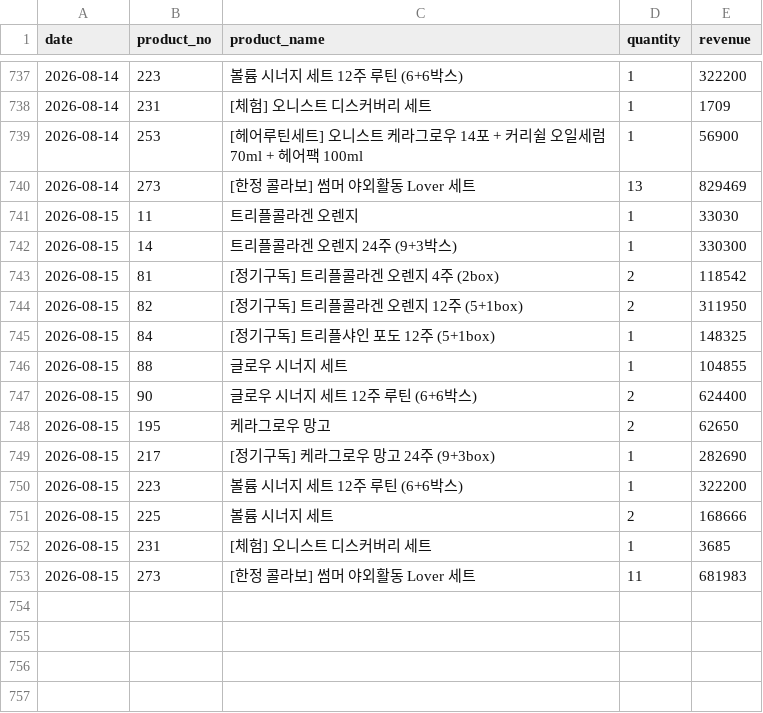
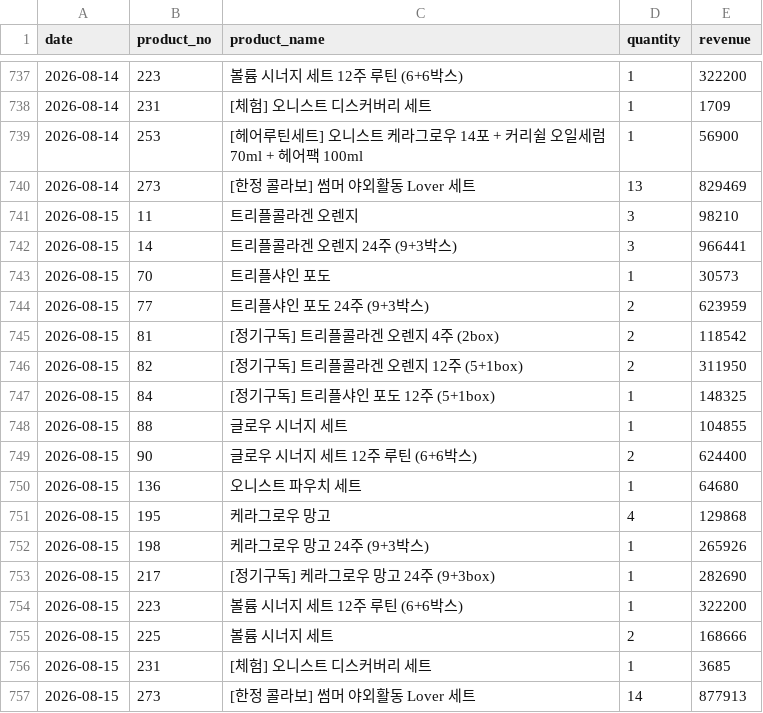
Before and after one commit to kaioh1010/cafe24-tracker, a CSV file: data/daily_sales.csv, drawn as a sheet; only a part is shown, gaps mark what is left out.

```diff
--- a/data/daily_sales.csv
+++ b/data/daily_sales.csv
@@ -740,4 +740,6 @@ date,product_no,product_name,quantity,revenue
 2026-08-14,273,[한정 콜라보] 썸머 야외활동 Lover 세트,13,829469
-2026-08-15,11,트리플콜라겐 오렌지,1,33030
-2026-08-15,14,트리플콜라겐 오렌지 24주 (9+3박스),1,330300
+2026-08-15,11,트리플콜라겐 오렌지,3,98210
+2026-08-15,14,트리플콜라겐 오렌지 24주 (9+3박스),3,966441
+2026-08-15,70,트리플샤인 포도,1,30573
+2026-08-15,77,트리플샤인 포도 24주 (9+3박스),2,623959
 2026-08-15,81,[정기구독] 트리플콜라겐 오렌지 4주 (2box),2,118542
@@ -747,3 +749,5 @@ date,product_no,product_name,quantity,revenue
 2026-08-15,90,글로우 시너지 세트  12주 루틴 (6+6박스),2,624400
-2026-08-15,195,케라그로우 망고,2,62650
+2026-08-15,136,오니스트 파우치 세트,1,64680
+2026-08-15,195,케라그로우 망고,4,129868
+2026-08-15,198,케라그로우 망고 24주 (9+3박스),1,265926
 2026-08-15,217,[정기구독] 케라그로우 망고 24주 (9+3box),1,282690
@@ -752,2 +756,2 @@ date,product_no,product_name,quantity,revenue
 2026-08-15,231,[체험] 오니스트 디스커버리 세트,1,3685
-2026-08-15,273,[한정 콜라보] 썸머 야외활동 Lover 세트,11,681983
+2026-08-15,273,[한정 콜라보] 썸머 야외활동 Lover 세트,14,877913
```
Also changed, not shown: data/daily_first_products.csv, data/daily_summary.csv.
